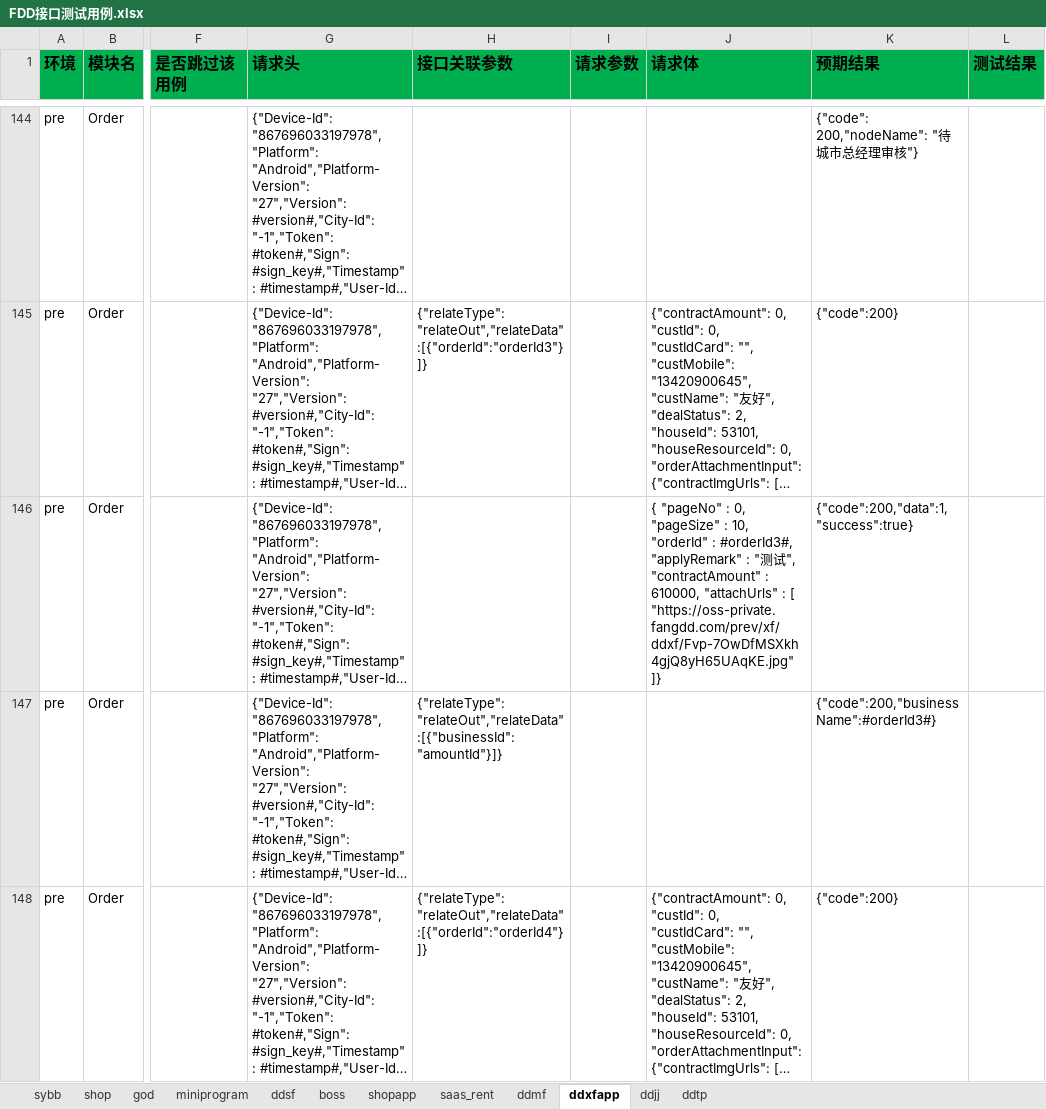
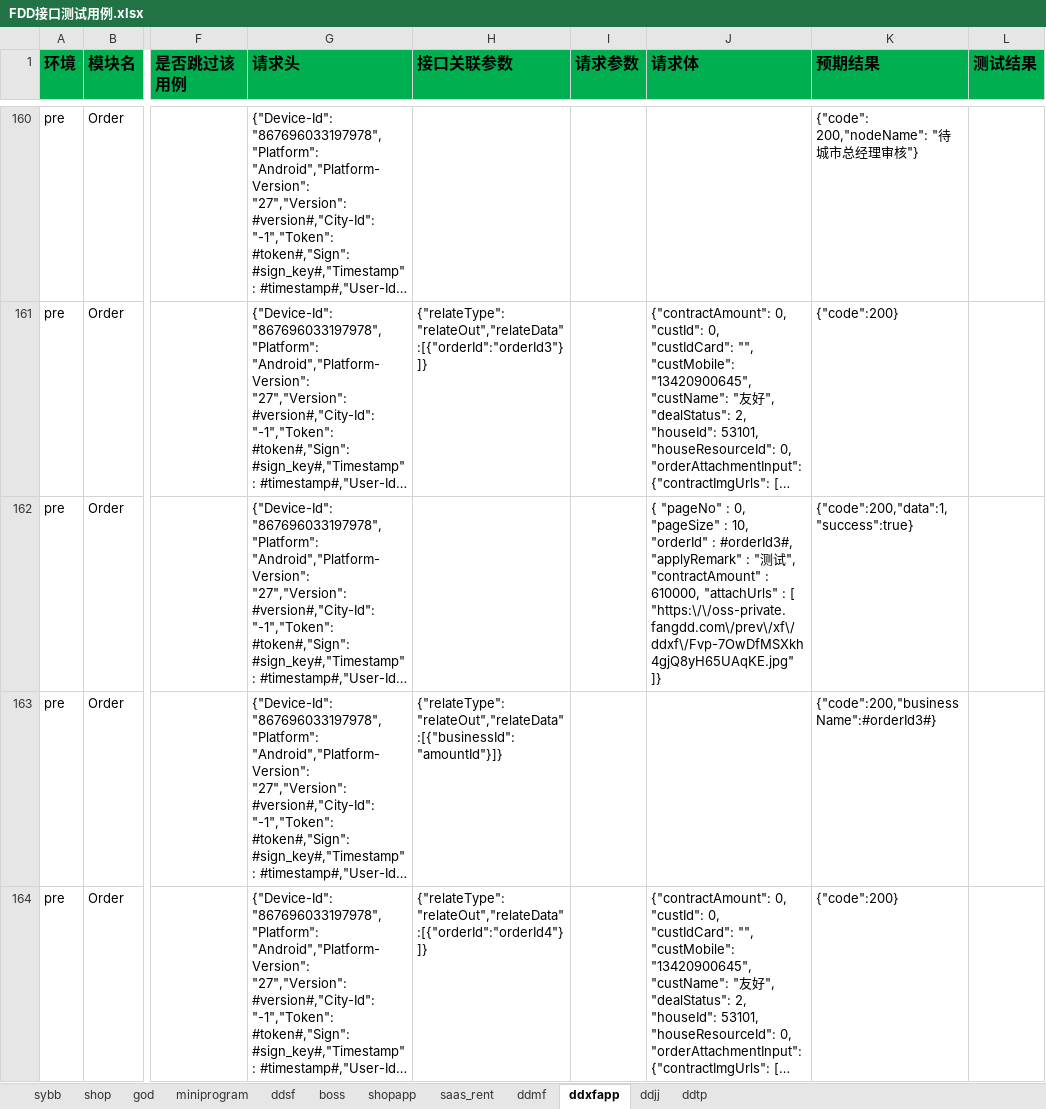
Before and after one commit to zhangdalao/Online-Inspection-New, an Excel workbook: data/FDD接口测试用例.xlsx, sheet ddxfapp, drawn as a sheet; only a part is shown, gaps mark what is left out; long unchanged cells end in …; values as stored, in another font and other column widths than the file's, no borders; addresses are those after the commit; the diff covers the shown part only; the diff names each change by its address in the sheet, - before the commit and + after, or states it on an @@ line.

Commit message:
update excle
Change-Id: I679444ea1e86a40ee1a11f7ea0ecdd95207dfaea

```diff
--- a/data/FDD接口测试用例.xlsx (sheet ddxfapp)
+++ b/data/FDD接口测试用例.xlsx (sheet ddxfapp)
-J162 (请求体): …: [ "https://oss-private.fangdd.com/prev/xf/ddxf/Fvp-7OwDfMSXkh4gjQ8yH65UAqKE.jpg" ]}
+J162 (请求体): …: [ "https:\/\/oss-private.fangdd.com\/prev\/xf\/ddxf\/Fvp-7OwDfMSXkh4gjQ8yH65UAqKE.jpg" ]}
```
Also changed, not shown: 21 added rows and 11 edited cells elsewhere in this sheet.
